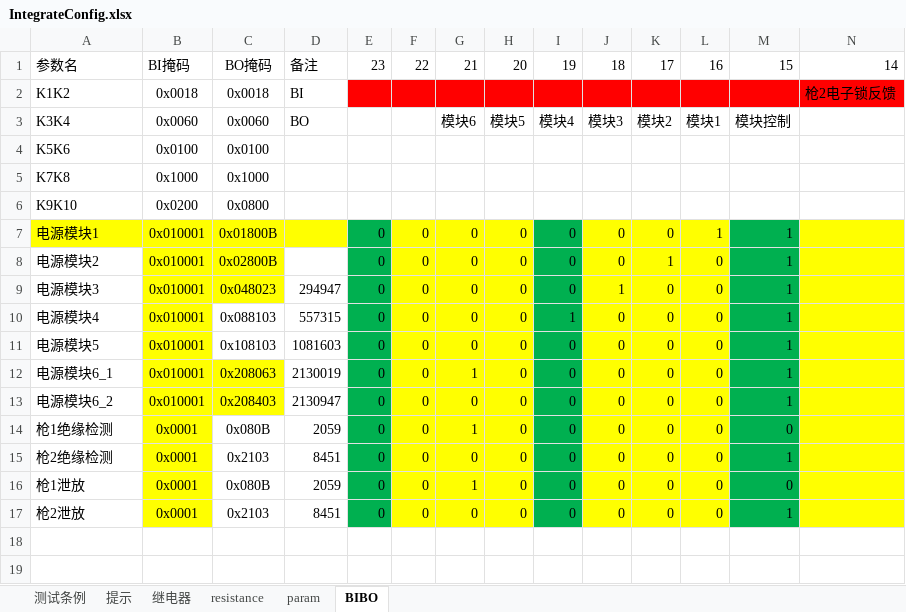
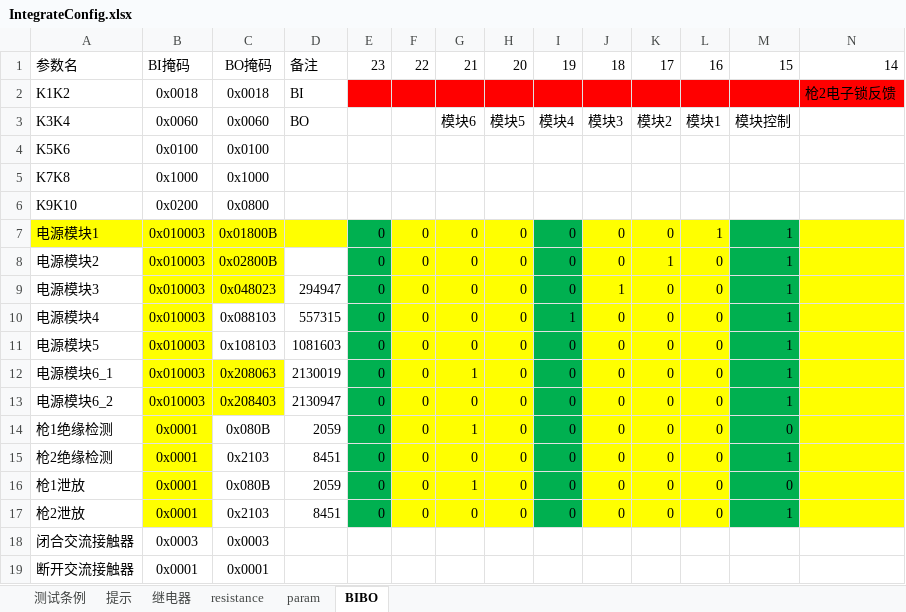
Before and after one commit to newdoublefish/mcmctestsys, an Excel workbook: config/project/Integrate/IntegrateConfig.xlsx, sheet BIBO, drawn as a sheet; only a part is shown; values as stored, in another font and other column widths than the file's, no borders; rows hold the shown columns only; the diff names each change by its address in the sheet, - before the commit and + after, or states it on an @@ line.

```diff
--- a/config/project/Integrate/IntegrateConfig.xlsx (sheet BIBO)
+++ b/config/project/Integrate/IntegrateConfig.xlsx (sheet BIBO)
-B7:B13: 0x010001
+B7:B13: 0x010003
+row 18: 闭合交流接触器 | 0x0003 | 0x0003
+row 19: 断开交流接触器 | 0x0001 | 0x0001
```
Also changed, not shown: sheet 测试条例, 4 other files.
